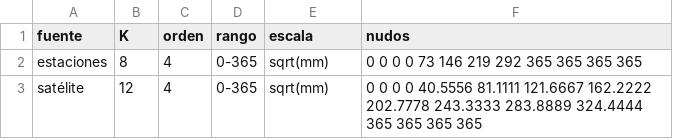
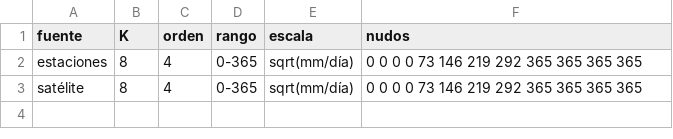
Before and after one commit to JuanHoyos329/lluvia-valle-kan, a CSV file: salidas_fase1/base_info.csv, drawn as a sheet.

```diff
--- a/salidas_fase1/base_info.csv
+++ b/salidas_fase1/base_info.csv
@@ -1,3 +1,3 @@
 "fuente","K","orden","rango","escala","nudos"
-"estaciones",8,4,"0-365","sqrt(mm)","0 0 0 0 73 146 219 292 365 365 365 365"
-"satélite",12,4,"0-365","sqrt(mm)","0 0 0 0 40.5556 81.1111 121.6667 162.2222 202.7778 243.3333 283.8889 324.4444 365 365 365 365"
+"estaciones",8,4,"0-365","sqrt(mm/día)","0 0 0 0 73 146 219 292 365 365 365 365"
+"satélite",8,4,"0-365","sqrt(mm/día)","0 0 0 0 73 146 219 292 365 365 365 365"
```
Also changed, not shown: salidas_fase1/coeficientes_estaciones.csv, salidas_fase1/seleccion_K_estaciones.csv, 5 other files.
